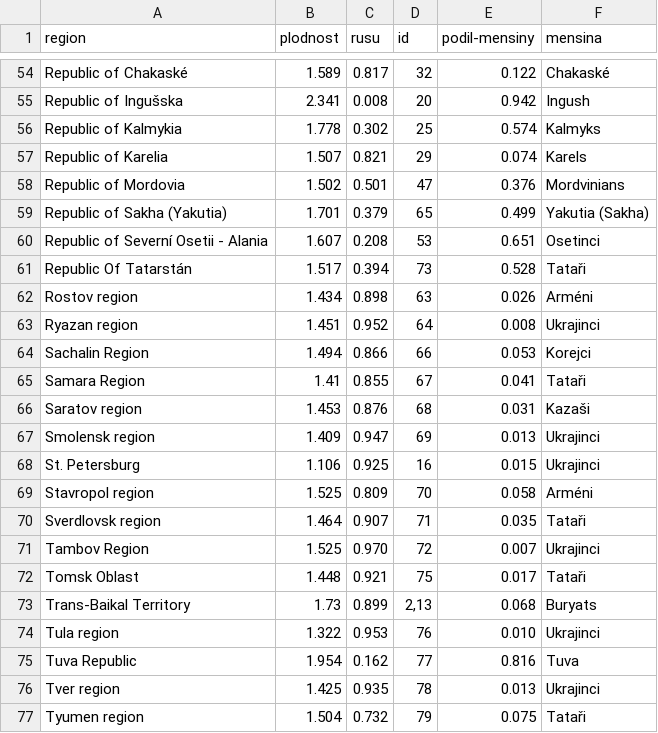
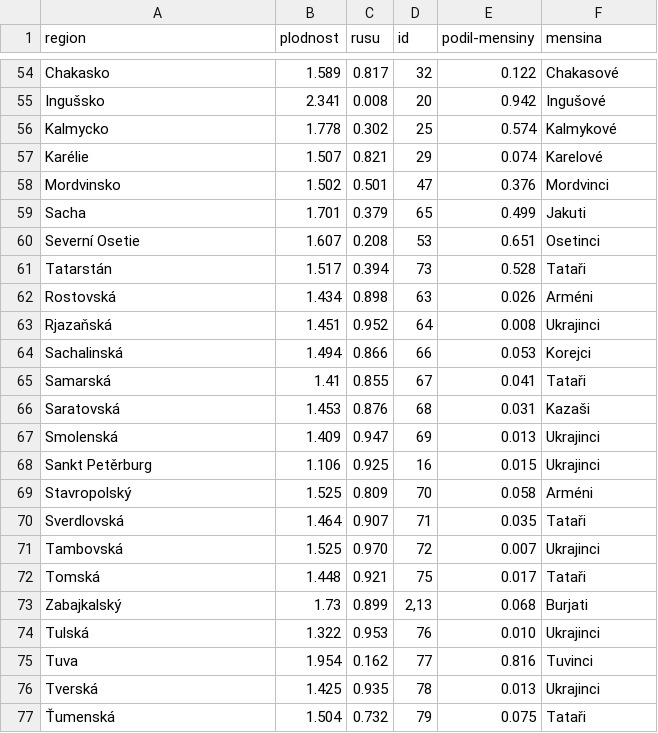
Before and after one commit to DataRozhlas/ruska-demografie, a TSV file: data/narodnosti-porodnost.tsv, drawn as a sheet; only a part is shown, gaps mark what is left out; the diff covers the shown part only; the diff names each change by its address in the sheet, - before the commit and + after, or states it on an @@ line.

```diff
--- a/data/narodnosti-porodnost.tsv
+++ b/data/narodnosti-porodnost.tsv
-A54 (region): Republic of Chakaské
+A54 (region): Chakasko
-F54 (mensina): Chakaské
+F54 (mensina): Chakasové
-A55 (region): Republic of Ingušska
+A55 (region): Ingušsko
-F55 (mensina): Ingush
+F55 (mensina): Ingušové
-A56 (region): Republic of Kalmykia
+A56 (region): Kalmycko
-F56 (mensina): Kalmyks
+F56 (mensina): Kalmykové
-A57 (region): Republic of Karelia
+A57 (region): Karélie
-F57 (mensina): Karels
+F57 (mensina): Karelové
-A58 (region): Republic of Mordovia
+A58 (region): Mordvinsko
-F58 (mensina): Mordvinians
+F58 (mensina): Mordvinci
-A59 (region): Republic of Sakha (Yakutia)
+A59 (region): Sacha
-F59 (mensina): Yakutia (Sakha)
+F59 (mensina): Jakuti
-A60 (region): Republic of Severní Osetii - Alania
+A60 (region): Severní Osetie
-A61 (region): Republic Of Tatarstán
+A61 (region): Tatarstán
-A62 (region): Rostov region
+A62 (region): Rostovská
-A63 (region): Ryazan region
+A63 (region): Rjazaňská
-A64 (region): Sachalin Region
+A64 (region): Sachalinská
-A65 (region): Samara Region
+A65 (region): Samarská
-A66 (region): Saratov region
+A66 (region): Saratovská
-A67 (region): Smolensk region
+A67 (region): Smolenská
-A68 (region): St. Petersburg
+A68 (region): Sankt Petěrburg
-A69 (region): Stavropol region
+A69 (region): Stavropolský
-A70 (region): Sverdlovsk region
+A70 (region): Sverdlovská
-A71 (region): Tambov Region
+A71 (region): Tambovská
-A72 (region): Tomsk Oblast
+A72 (region): Tomská
-A73 (region): Trans-Baikal Territory
+A73 (region): Zabajkalský
-F73 (mensina): Buryats
+F73 (mensina): Burjati
-A74 (region): Tula region
+A74 (region): Tulská
-A75 (region): Tuva Republic
+A75 (region): Tuva
-F75 (mensina): Tuva
+F75 (mensina): Tuvinci
-A76 (region): Tver region
+A76 (region): Tverská
-A77 (region): Tyumen region
+A77 (region): Ťumenská
```
Also changed, not shown: 71 edited cells elsewhere in this file.
